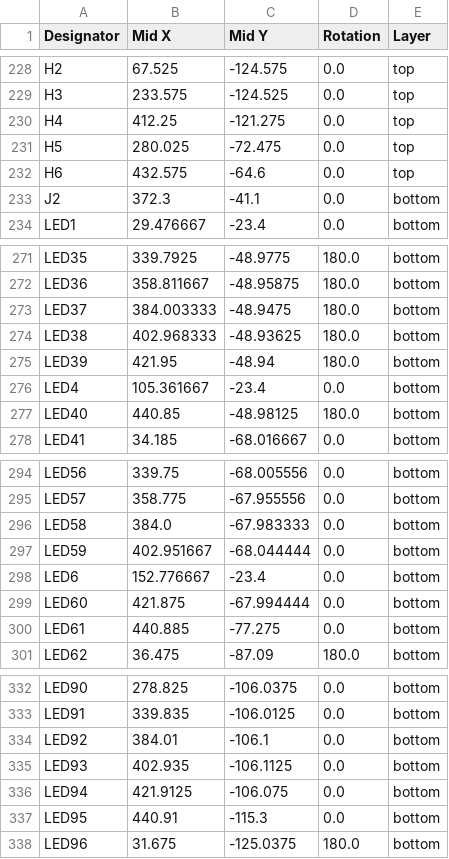
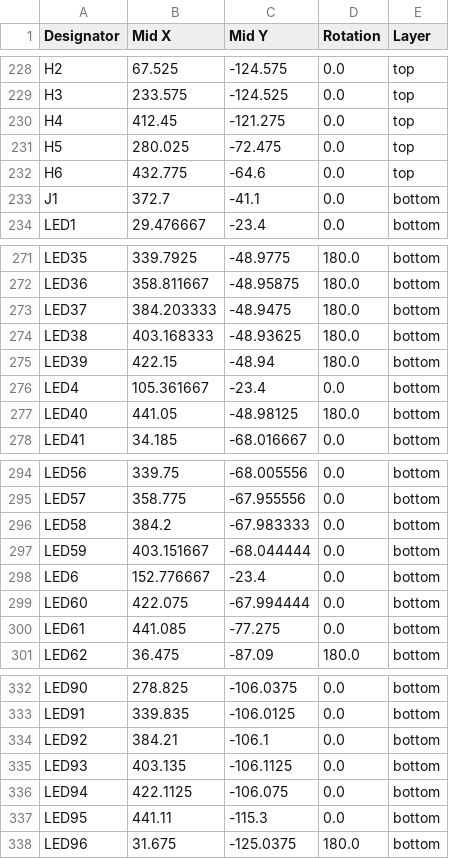
Before and after one commit to buu342/BuuKeeb, a CSV file: Production/positions.csv, drawn as a sheet; only a part is shown, gaps mark what is left out; the diff covers the shown part only.

```diff
--- a/Production/positions.csv
+++ b/Production/positions.csv
@@ -229,6 +229,6 @@ H2,67.525,-124.575,0.0,top
 H3,233.575,-124.525,0.0,top
-H4,412.25,-121.275,0.0,top
+H4,412.45,-121.275,0.0,top
 H5,280.025,-72.475,0.0,top
-H6,432.575,-64.6,0.0,top
-J2,372.3,-41.1,0.0,bottom
+H6,432.775,-64.6,0.0,top
+J1,372.7,-41.1,0.0,bottom
 LED1,29.476667,-23.4,0.0,bottom
@@ -272,7 +272,7 @@ LED35,339.7925,-48.9775,180.0,bottom
 LED36,358.811667,-48.95875,180.0,bottom
-LED37,384.003333,-48.9475,180.0,bottom
-LED38,402.968333,-48.93625,180.0,bottom
-LED39,421.95,-48.94,180.0,bottom
+LED37,384.203333,-48.9475,180.0,bottom
+LED38,403.168333,-48.93625,180.0,bottom
+LED39,422.15,-48.94,180.0,bottom
 LED4,105.361667,-23.4,0.0,bottom
-LED40,440.85,-48.98125,180.0,bottom
+LED40,441.05,-48.98125,180.0,bottom
 LED41,34.185,-68.016667,0.0,bottom
@@ -295,7 +295,7 @@ LED56,339.75,-68.005556,0.0,bottom
 LED57,358.775,-67.955556,0.0,bottom
-LED58,384.0,-67.983333,0.0,bottom
-LED59,402.951667,-68.044444,0.0,bottom
+LED58,384.2,-67.983333,0.0,bottom
+LED59,403.151667,-68.044444,0.0,bottom
 LED6,152.776667,-23.4,0.0,bottom
-LED60,421.875,-67.994444,0.0,bottom
-LED61,440.885,-77.275,0.0,bottom
+LED60,422.075,-67.994444,0.0,bottom
+LED61,441.085,-77.275,0.0,bottom
 LED62,36.475,-87.09,180.0,bottom
@@ -333,6 +333,6 @@ LED90,278.825,-106.0375,0.0,bottom
 LED91,339.835,-106.0125,0.0,bottom
-LED92,384.01,-106.1,0.0,bottom
-LED93,402.935,-106.1125,0.0,bottom
-LED94,421.9125,-106.075,0.0,bottom
-LED95,440.91,-115.3,0.0,bottom
+LED92,384.21,-106.1,0.0,bottom
+LED93,403.135,-106.1125,0.0,bottom
+LED94,422.1125,-106.075,0.0,bottom
+LED95,441.11,-115.3,0.0,bottom
 LED96,31.675,-125.0375,180.0,bottom
```
Also changed, not shown: 73 edited cells elsewhere in this file, Production/bom.csv, Production/designators.csv, 24 other files.
